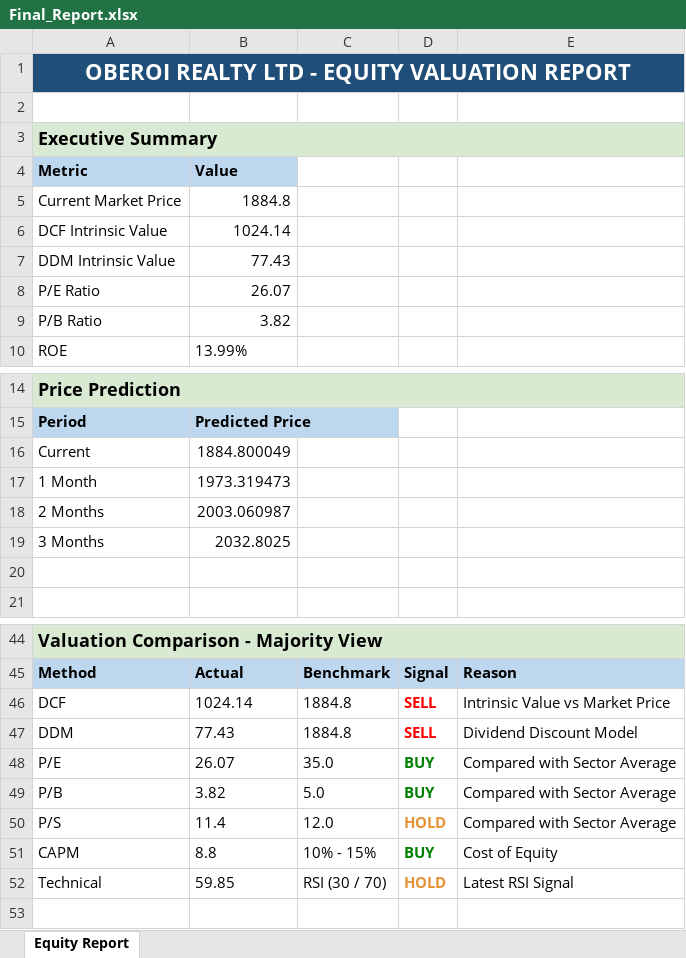
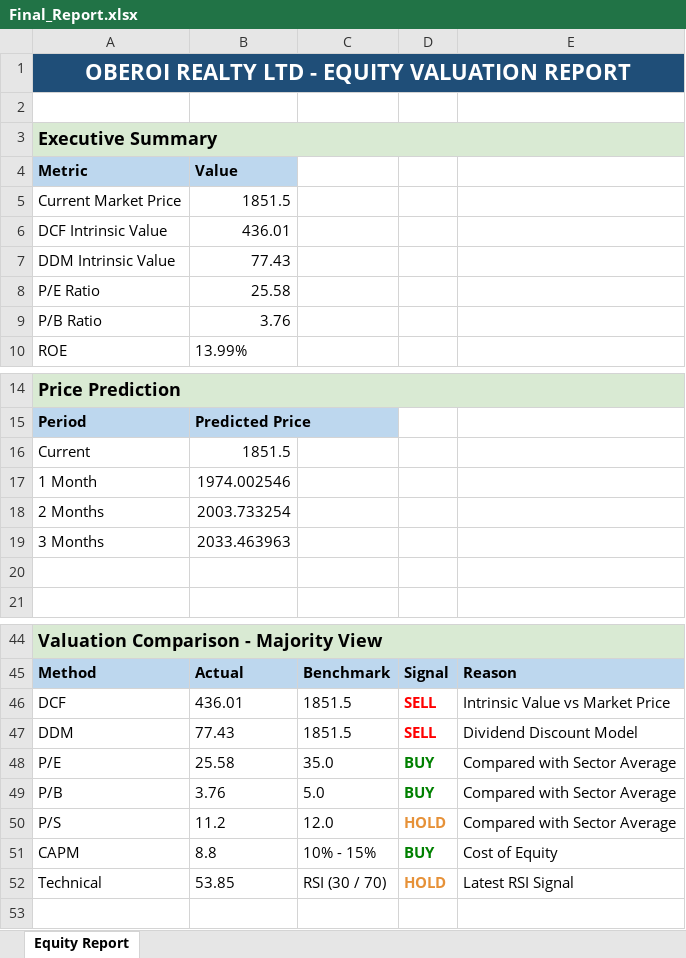
Before and after one commit to pix3lkash/Equity-Valuation-for-Oberoi-Realty, an Excel workbook: report/Final_Report.xlsx, sheet Equity Report, drawn as a sheet; only a part is shown, gaps mark what is left out; values as stored, in another font and other column widths than the file's, no borders; charts and pictures not drawn; the diff names each change by its address in the sheet, - before the commit and + after, or states it on an @@ line.

```diff
--- a/report/Final_Report.xlsx (sheet Equity Report)
+++ b/report/Final_Report.xlsx (sheet Equity Report)
-B5 (Value): 1884.8
+B5 (Value): 1851.5
-B6 (Value): 1024.14
+B6 (Value): 436.01
-B8 (Value): 26.07
+B8 (Value): 25.58
-B9 (Value): 3.82
+B9 (Value): 3.76
-B16 (Value): 1884.800049
+B16 (Value): 1851.5
-B17 (Value): 1973.319473
+B17 (Value): 1974.002546
-B18 (Value): 2003.060987
+B18 (Value): 2003.733254
-B19 (Value): 2032.8025
+B19 (Value): 2033.463963
-B46 (Value): 1024.14
+B46 (Value): 436.01
-C46:C47: 1884.8
+C46:C47: 1851.5
-B48 (Value): 26.07
+B48 (Value): 25.58
-B49 (Value): 3.82
+B49 (Value): 3.76
-B50 (Value): 11.4
+B50 (Value): 11.2
-B52 (Value): 59.85
+B52 (Value): 53.85
```
Also changed, not shown: charts or pictures, 27 other files.
